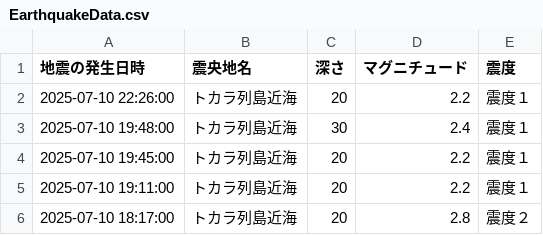
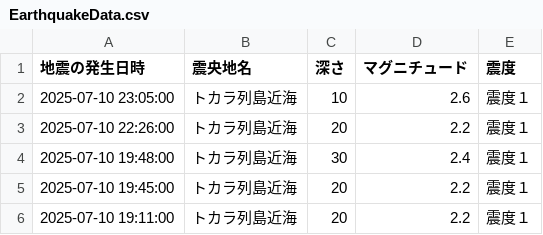
Before and after one commit to wetfore8050/cdargrv, a CSV file: EarthquakeData.csv, drawn as a sheet; only a part is shown; the shorter side is filled out with more unchanged rows; the diff names each change by its address in the sheet, - before the commit and + after, or states it on an @@ line.

```diff
--- a/EarthquakeData.csv
+++ b/EarthquakeData.csv
+row 2: 2025-07-10 23:05:00 | トカラ列島近海 | 10 | 2.6 | 震度１
```
Also changed, not shown: 6 other files.
